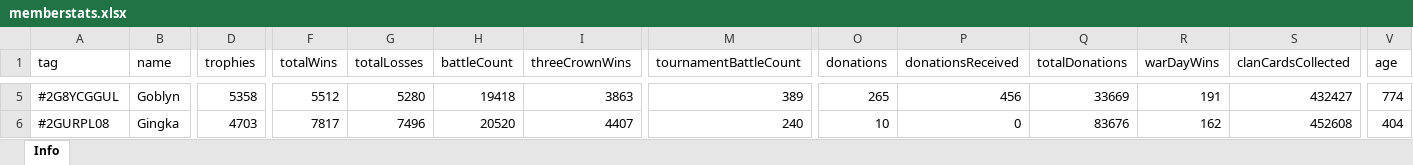
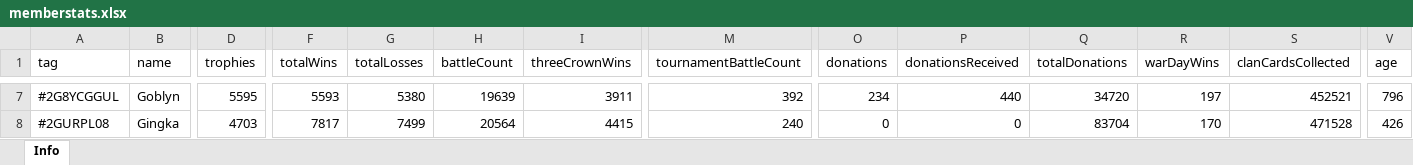
Before and after one commit to bascenso/alkateia, an Excel workbook: docs/data/memberstats.xlsx, sheet Info, drawn as a sheet; only a part is shown, gaps mark what is left out; values as stored, in another font and other column widths than the file's, no borders; addresses are those after the commit; the diff covers the shown part only; the diff names each change by its address in the sheet, - before the commit and + after, or states it on an @@ line.

```diff
--- a/docs/data/memberstats.xlsx (sheet Info)
+++ b/docs/data/memberstats.xlsx (sheet Info)
-D7 (trophies): 5358
+D7 (trophies): 5595
-F7 (totalWins): 5512
+F7 (totalWins): 5593
-G7 (totalLosses): 5280
+G7 (totalLosses): 5380
-H7 (battleCount): 19418
+H7 (battleCount): 19639
-I7 (threeCrownWins): 3863
+I7 (threeCrownWins): 3911
-M7 (tournamentBattleCount): 389
+M7 (tournamentBattleCount): 392
-O7 (donations): 265
+O7 (donations): 234
-P7 (donationsReceived): 456
+P7 (donationsReceived): 440
-Q7 (totalDonations): 33669
+Q7 (totalDonations): 34720
-R7 (warDayWins): 191
+R7 (warDayWins): 197
-S7 (clanCardsCollected): 432427
+S7 (clanCardsCollected): 452521
-V7 (age): 774
+V7 (age): 796
-G8 (totalLosses): 7496
+G8 (totalLosses): 7499
-H8 (battleCount): 20520
+H8 (battleCount): 20564
-I8 (threeCrownWins): 4407
+I8 (threeCrownWins): 4415
-O8 (donations): 10
+O8 (donations): 0
-Q8 (totalDonations): 83676
+Q8 (totalDonations): 83704
-R8 (warDayWins): 162
+R8 (warDayWins): 170
-S8 (clanCardsCollected): 452608
+S8 (clanCardsCollected): 471528
-V8 (age): 404
+V8 (age): 426
```
Also changed, not shown: 5 added rows, 3 removed rows and 550 edited cells elsewhere in this sheet, docs/data/warmap.xlsx, docs/data/warstats.xlsx, 11 other files.
